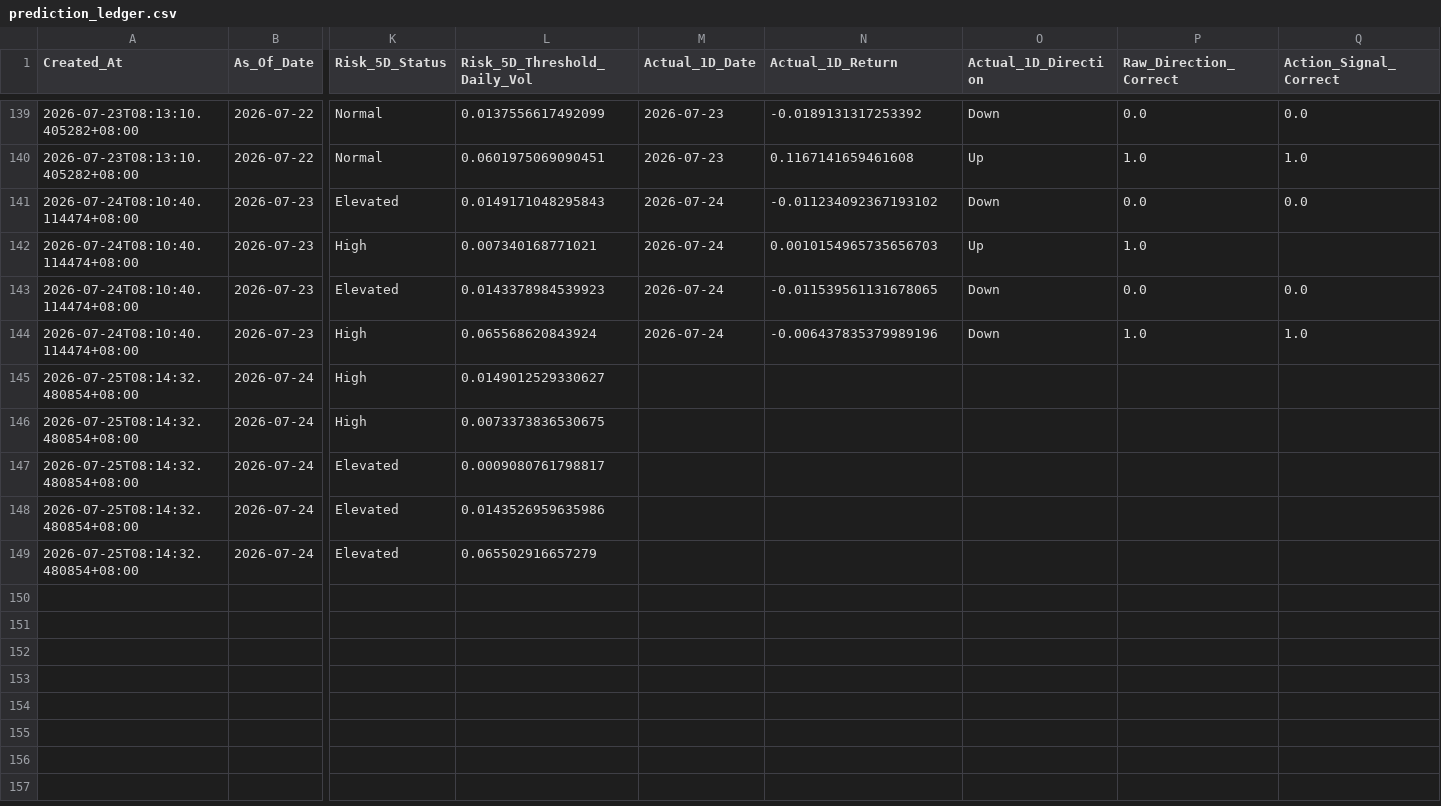
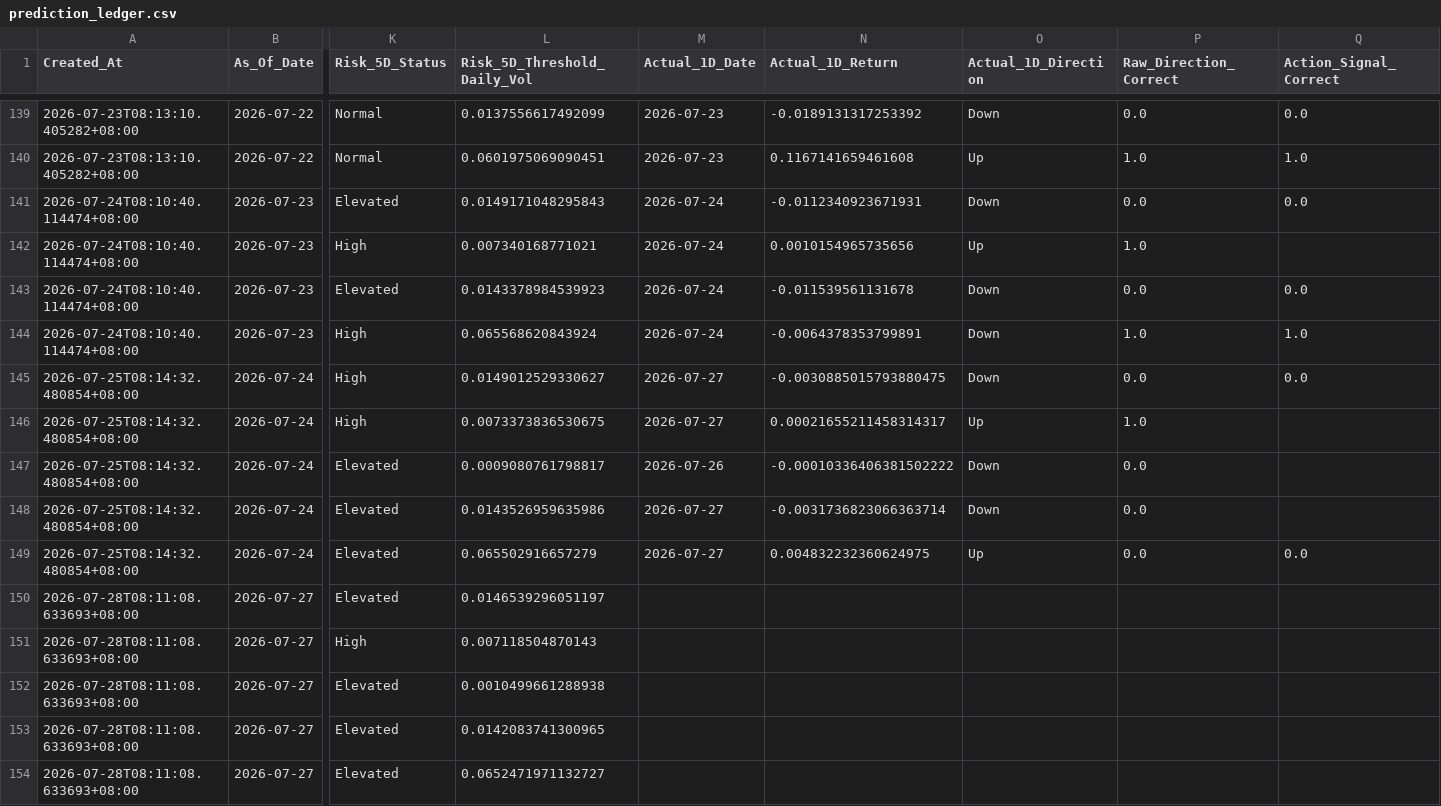
Before and after one commit to Icehacker88/market-analyst, a CSV file: 股票预测/data/history/prediction_ledger.csv, drawn as a sheet; only a part is shown, gaps mark what is left out; rows hold the shown columns only; the diff covers the shown part only; the diff names each change by its address in the sheet, - before the commit and + after, or states it on an @@ line.

```diff
--- a/股票预测/data/history/prediction_ledger.csv
+++ b/股票预测/data/history/prediction_ledger.csv
-N141 (Actual_1D_Return): -0.011234092367193102
+N141 (Actual_1D_Return): -0.0112340923671931
-N142 (Actual_1D_Return): 0.0010154965735656703
+N142 (Actual_1D_Return): 0.0010154965735656
-N143 (Actual_1D_Return): -0.011539561131678065
+N143 (Actual_1D_Return): -0.011539561131678
-N144 (Actual_1D_Return): -0.006437835379989196
+N144 (Actual_1D_Return): -0.0064378353799891
-M145:M146 (Actual_1D_Date): (empty)
+M145:M146 (Actual_1D_Date): 2026-07-27
-N145 (Actual_1D_Return): (empty)
+N145 (Actual_1D_Return): -0.0030885015793880475
-O145 (Actual_1D_Direction): (empty)
+O145 (Actual_1D_Direction): Down
-P145 (Raw_Direction_Correct): (empty)
+P145 (Raw_Direction_Correct): 0.0
-Q145 (Action_Signal_Correct): (empty)
+Q145 (Action_Signal_Correct): 0.0
-N146 (Actual_1D_Return): (empty)
+N146 (Actual_1D_Return): 0.00021655211458314317
-O146 (Actual_1D_Direction): (empty)
+O146 (Actual_1D_Direction): Up
-P146 (Raw_Direction_Correct): (empty)
+P146 (Raw_Direction_Correct): 1.0
-M147 (Actual_1D_Date): (empty)
+M147 (Actual_1D_Date): 2026-07-26
-N147 (Actual_1D_Return): (empty)
+N147 (Actual_1D_Return): -0.00010336406381502222
-O147:O148 (Actual_1D_Direction): (empty)
+O147:O148 (Actual_1D_Direction): Down
-P147:P149 (Raw_Direction_Correct): (empty)
+P147:P149 (Raw_Direction_Correct): 0.0
-M148:M149 (Actual_1D_Date): (empty)
+M148:M149 (Actual_1D_Date): 2026-07-27
-N148 (Actual_1D_Return): (empty)
+N148 (Actual_1D_Return): -0.0031736823066363714
-N149 (Actual_1D_Return): (empty)
+N149 (Actual_1D_Return): 0.004832232360624975
-O149 (Actual_1D_Direction): (empty)
+O149 (Actual_1D_Direction): Up
-Q149 (Action_Signal_Correct): (empty)
+Q149 (Action_Signal_Correct): 0.0
+row 150: 2026-07-28T08:11:08.633693+08:00 | 2026-07-27 | Elevated | 0.0146539296051197
+row 151: 2026-07-28T08:11:08.633693+08:00 | 2026-07-27 | High | 0.007118504870143
+row 152: 2026-07-28T08:11:08.633693+08:00 | 2026-07-27 | Elevated | 0.0010499661288938
+row 153: 2026-07-28T08:11:08.633693+08:00 | 2026-07-27 | Elevated | 0.0142083741300965
+row 154: 2026-07-28T08:11:08.633693+08:00 | 2026-07-27 | Elevated | 0.0652471971132727
```
Also changed, not shown: 25 edited cells elsewhere in this file.
